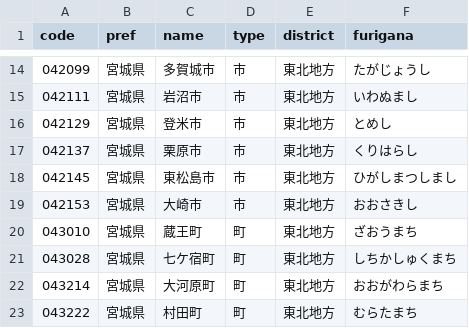
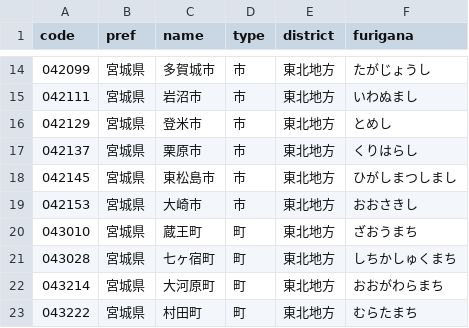
Before and after one commit to HeRoMo/japanese_local_governments, a CSV file: spec/test_data/miyagiken.csv, drawn as a sheet; only a part is shown, gaps mark what is left out.

```diff
--- a/spec/test_data/miyagiken.csv
+++ b/spec/test_data/miyagiken.csv
@@ -20,3 +20,3 @@ code,pref,name,type,district,furigana
 043010,宮城県,蔵王町,町,東北地方,ざおうまち
-043028,宮城県,七ケ宿町,町,東北地方,しちかしゅくまち
+043028,宮城県,七ヶ宿町,町,東北地方,しちかしゅくまち
 043214,宮城県,大河原町,町,東北地方,おおがわらまち
```
Also changed, not shown: data/japanese_local_governments.csv, spec/test_data/japanese_local_governments_sjis.csv, 6 other files.
